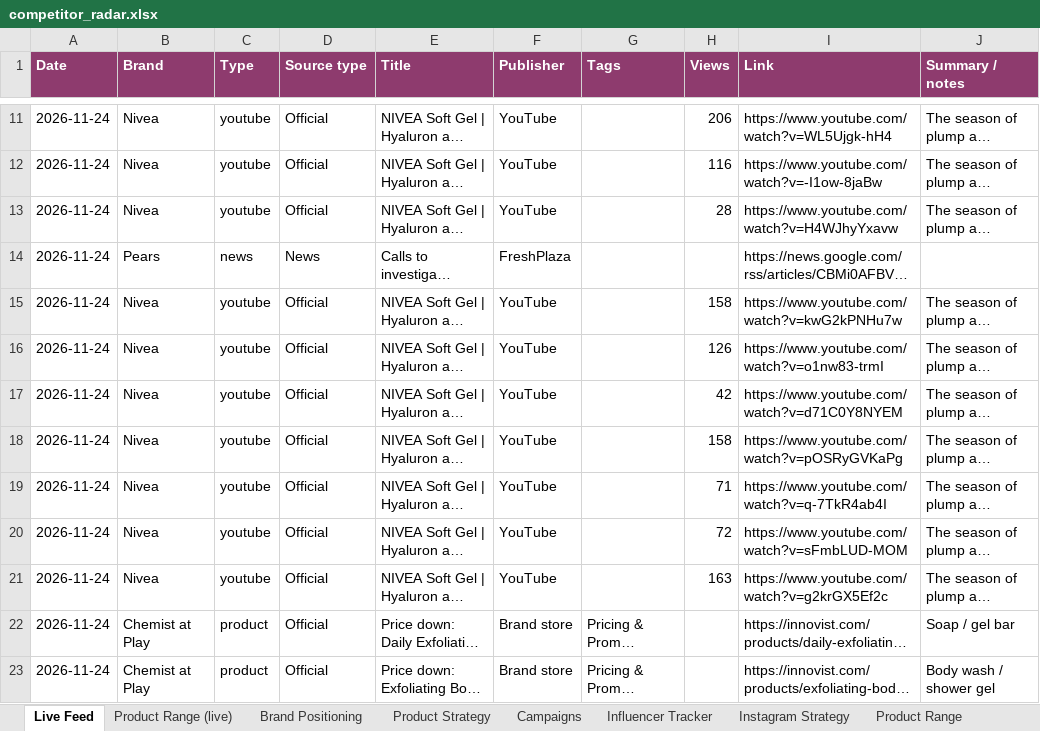
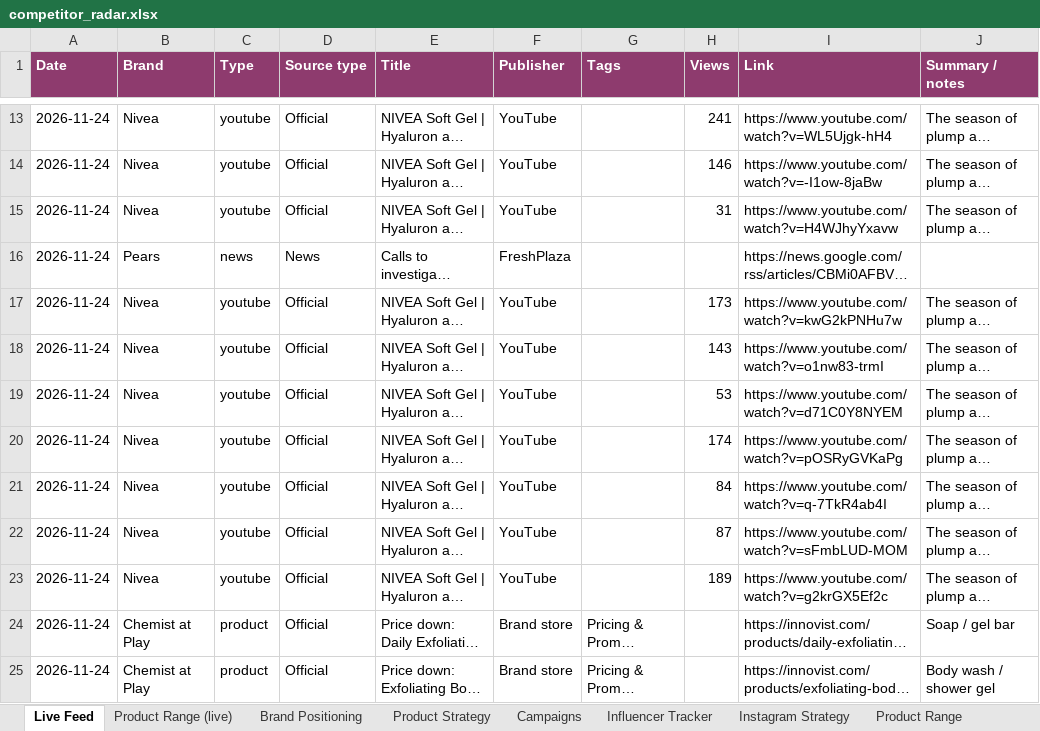
Before and after one commit to udayruhil082/yuki-insights, an Excel workbook: docs/data/competitor_radar.xlsx, sheet Live Feed, drawn as a sheet; only a part is shown, gaps mark what is left out; long unchanged cells end in …; values as stored, in another font and other column widths than the file's, no borders; addresses are those after the commit; the diff covers the shown part only; the diff names each change by its address in the sheet, - before the commit and + after, or states it on an @@ line.

```diff
--- a/docs/data/competitor_radar.xlsx (sheet Live Feed)
+++ b/docs/data/competitor_radar.xlsx (sheet Live Feed)
-H13 (Views): 206
+H13 (Views): 241
-H14 (Views): 116
+H14 (Views): 146
-H15 (Views): 28
+H15 (Views): 31
-H17 (Views): 158
+H17 (Views): 173
-H18 (Views): 126
+H18 (Views): 143
-H19 (Views): 42
+H19 (Views): 53
-H20 (Views): 158
+H20 (Views): 174
-H21 (Views): 71
+H21 (Views): 84
-H22 (Views): 72
+H22 (Views): 87
-H23 (Views): 163
+H23 (Views): 189
```
Also changed, not shown: 4 added rows and 87 edited cells elsewhere in this sheet, 4 other files.
